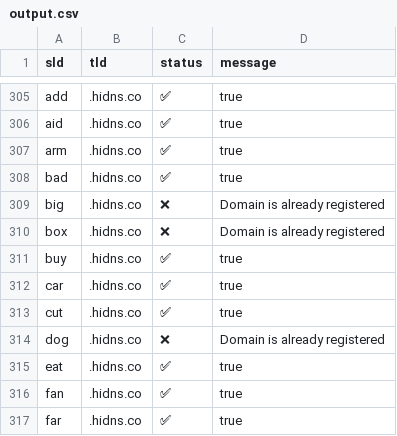
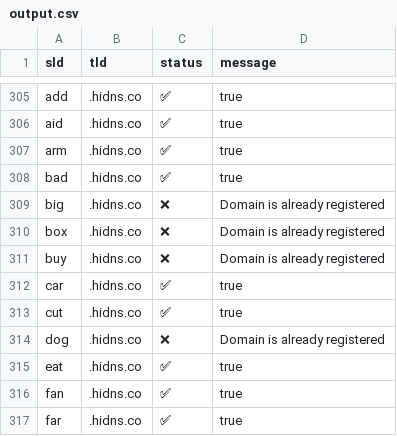
Before and after one commit to smanx/hidoha, a CSV file: output.csv, drawn as a sheet; only a part is shown, gaps mark what is left out.

```diff
--- a/output.csv
+++ b/output.csv
@@ -310,3 +310,3 @@ sld,tld,status,message
 "box",".hidns.co","❌","Domain is already registered"
-"buy",".hidns.co","✅","true"
+"buy",".hidns.co","❌","Domain is already registered"
 "car",".hidns.co","✅","true"
```
